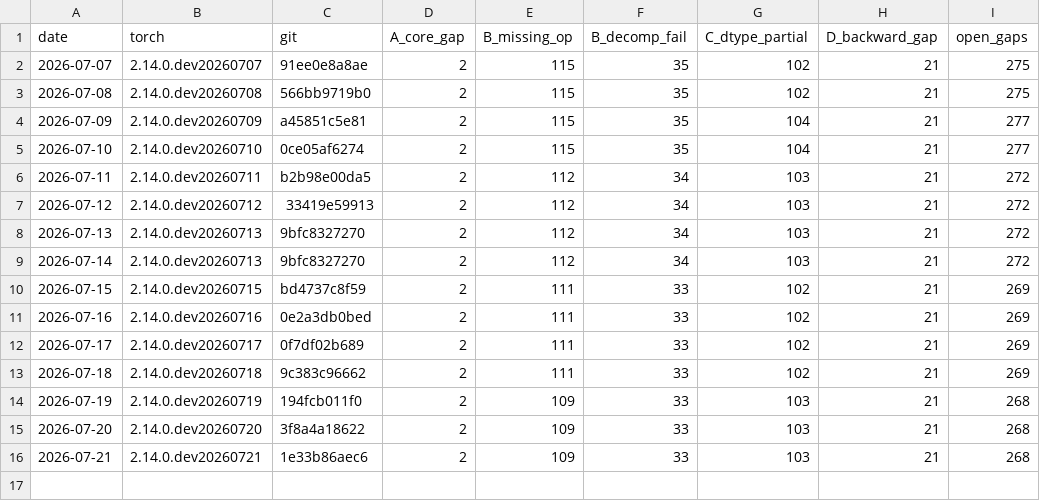
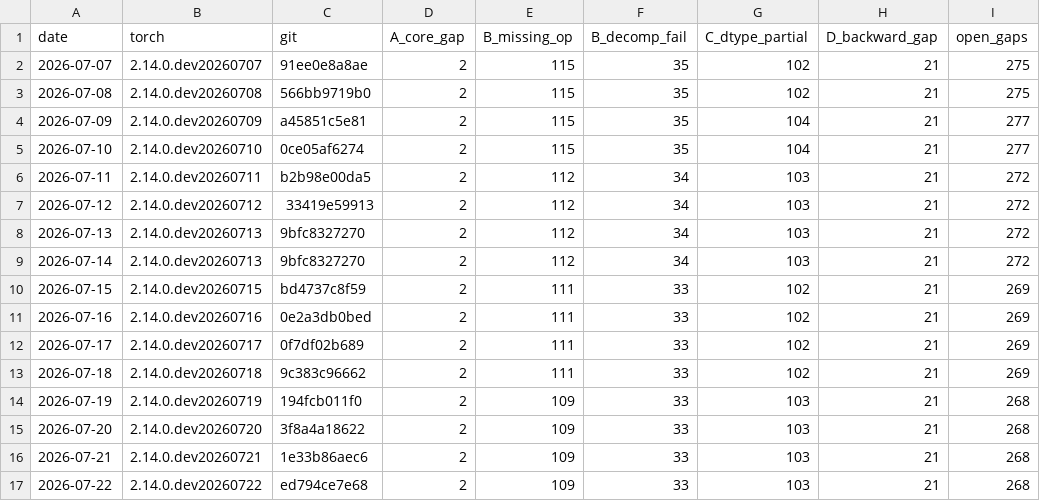
Before and after one commit to jhavukainen/mps-coverage, a CSV file: history.csv, drawn as a sheet; the diff names each change by its address in the sheet, - before the commit and + after, or states it on an @@ line.

```diff
--- a/history.csv
+++ b/history.csv
+row 17: 2026-07-22 | 2.14.0.dev20260722 | ed794ce7e68 | 2 | 109 | 33 | 103 | 21 | 268
```
Also changed, not shown: 2 other files.
